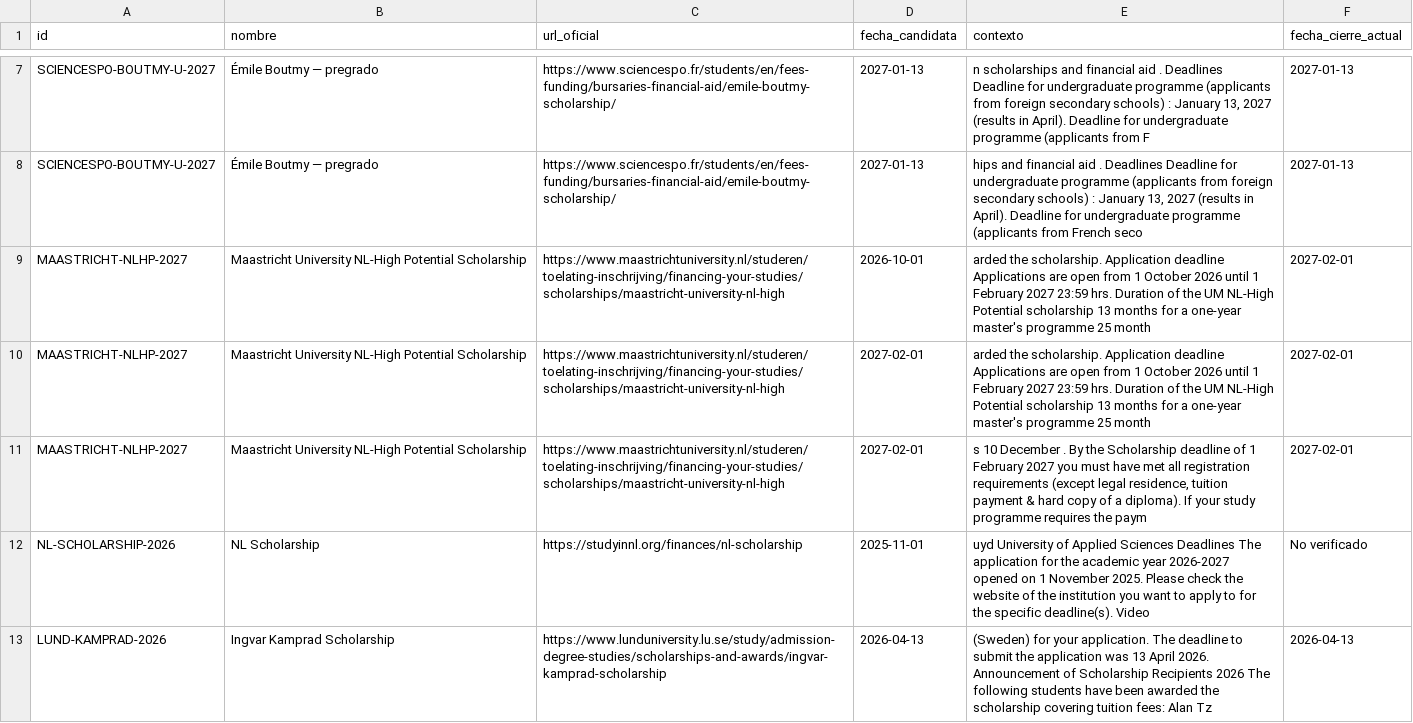
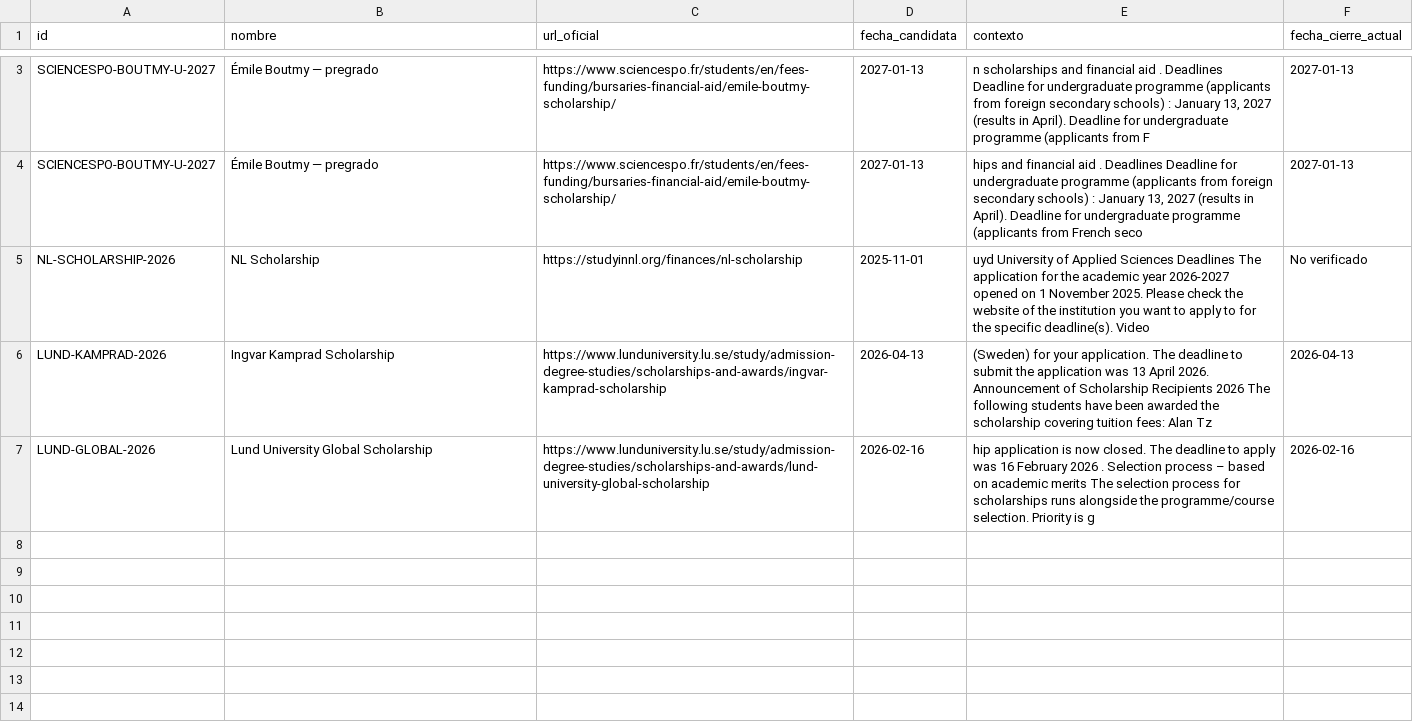
Before and after one commit to gara501/becas, a CSV file: data/actualizaciones/candidatos_fecha.csv, drawn as a sheet; only a part is shown, gaps mark what is left out; the shorter side is filled out with more unchanged rows; the diff covers the shown part only.

```diff
--- a/data/actualizaciones/candidatos_fecha.csv
+++ b/data/actualizaciones/candidatos_fecha.csv
@@ -8,5 +4,2 @@ SCIENCESPO-BOUTMY-U-2027,Émile Boutmy — pregrado,https://www.sciencespo.fr/st
 SCIENCESPO-BOUTMY-U-2027,Émile Boutmy — pregrado,https://www.sciencespo.fr/students/en/fees-funding/bursaries-financial-aid/emile-boutmy-scholarship/,2027-01-13,"hips and financial aid . Deadlines Deadline for undergraduate programme (applicants from foreign secondary schools) : January 13, 2027 (results in April). Deadline for undergraduate programme (applicants from French seco",2027-01-13
-MAASTRICHT-NLHP-2027,Maastricht University NL-High Potential Scholarship,https://www.maastrichtuniversity.nl/studeren/toelating-inschrijving/financing-your-studies/scholarships/maastricht-university-nl-high,2026-10-01,arded the scholarship. Application deadline Applications are open from 1 October 2026 until 1 February 2027 23:59 hrs. Duration of the UM NL-High Potential scholarship 13 months for a one-year master's programme 25 month,2027-02-01
-MAASTRICHT-NLHP-2027,Maastricht University NL-High Potential Scholarship,https://www.maastrichtuniversity.nl/studeren/toelating-inschrijving/financing-your-studies/scholarships/maastricht-university-nl-high,2027-02-01,arded the scholarship. Application deadline Applications are open from 1 October 2026 until 1 February 2027 23:59 hrs. Duration of the UM NL-High Potential scholarship 13 months for a one-year master's programme 25 month,2027-02-01
-MAASTRICHT-NLHP-2027,Maastricht University NL-High Potential Scholarship,https://www.maastrichtuniversity.nl/studeren/toelating-inschrijving/financing-your-studies/scholarships/maastricht-university-nl-high,2027-02-01,"s 10 December . By the Scholarship deadline of 1 February 2027 you must have met all registration requirements (except legal residence, tuition payment & hard copy of a diploma). If your study programme requires the paym",2027-02-01
 NL-SCHOLARSHIP-2026,NL Scholarship,https://studyinnl.org/finances/nl-scholarship,2025-11-01,uyd University of Applied Sciences Deadlines The application for the academic year 2026-2027 opened on 1 November 2025. Please check the website of the institution you want to apply to for the specific deadline(s). Video,No verificado
```
Also changed, not shown: 4 removed rows elsewhere in this file, data/actualizaciones/ultima_consulta.csv, 17 other files.
